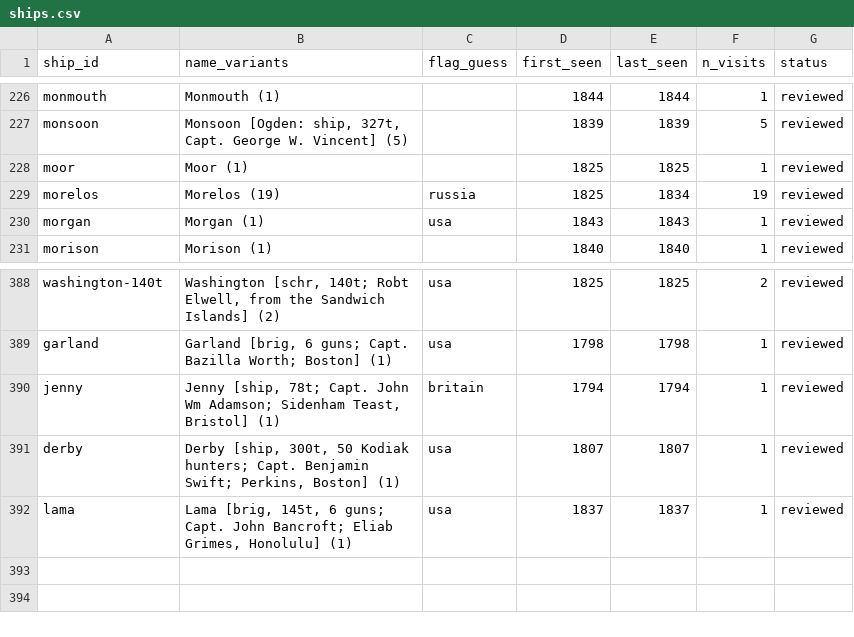
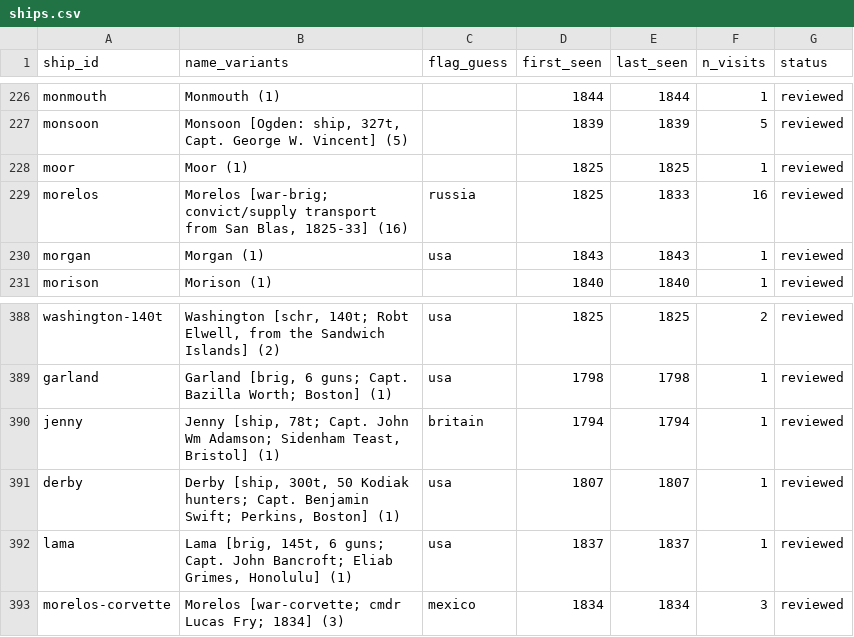
Before and after one commit to Aodhanm/california-ship-registry, a CSV file: data/ships.csv, drawn as a sheet; only a part is shown, gaps mark what is left out.

```diff
--- a/data/ships.csv
+++ b/data/ships.csv
@@ -228,3 +228,3 @@ monsoon,"Monsoon [Ogden: ship, 327t, Capt. George W. Vincent] (5)",,1839,1839,5,
 moor,Moor (1),,1825,1825,1,reviewed
-morelos,Morelos (19),russia,1825,1834,19,reviewed
+morelos,"Morelos [war-brig; convict/supply transport from San Blas, 1825-33] (16)",russia,1825,1833,16,reviewed
 morgan,Morgan (1),usa,1843,1843,1,reviewed
@@ -392 +392,2 @@ derby,"Derby [ship, 300t, 50 Kodiak hunters; Capt. Benjamin Swift; Perkins, Bost
 lama,"Lama [brig, 145t, 6 guns; Capt. John Bancroft; Eliab Grimes, Honolulu] (1)",usa,1837,1837,1,reviewed
+morelos-corvette,Morelos [war-corvette; cmdr Lucas Fry; 1834] (3),mexico,1834,1834,3,reviewed
```
Also changed, not shown: data/visits.csv, 4 other files.
